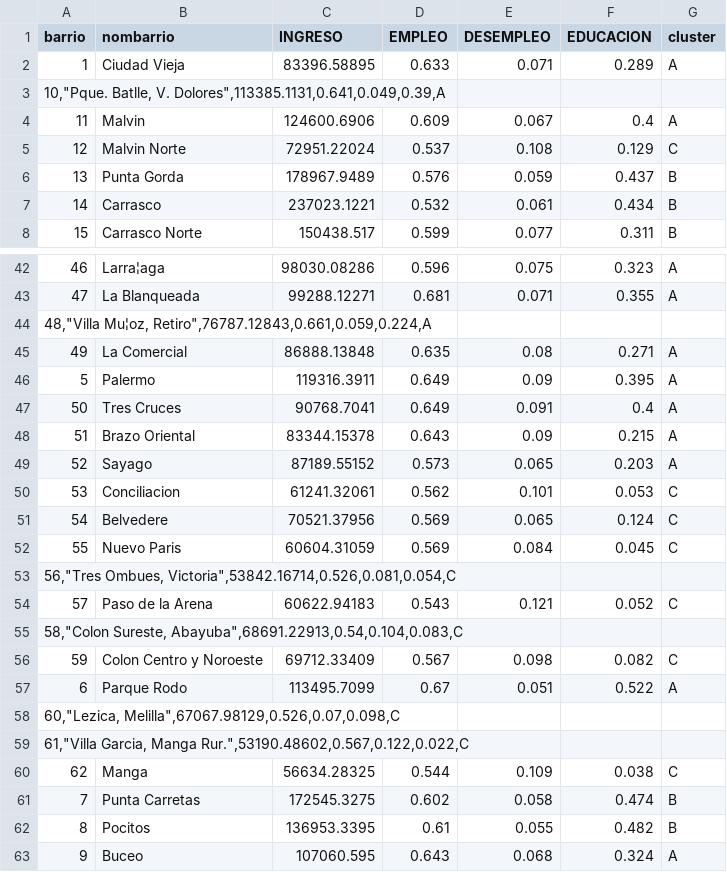
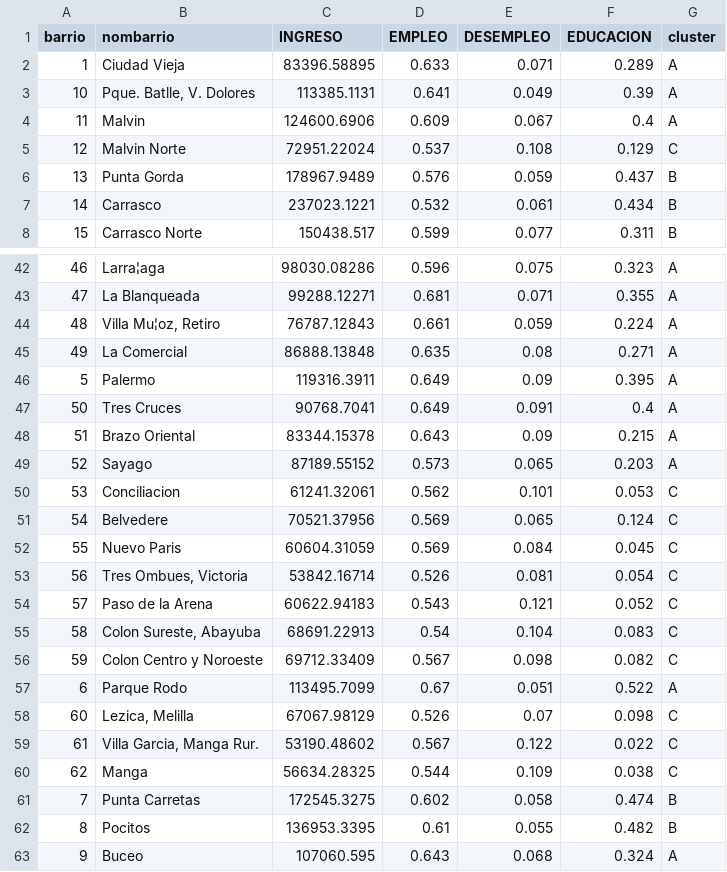
Before and after one commit to JosefinaMuguruza/CDR, a CSV file: dataset barrios.csv, drawn as a sheet; only a part is shown, gaps mark what is left out; the diff covers the shown part only.

```diff
--- a/dataset barrios.csv
+++ b/dataset barrios.csv
@@ -2,3 +2,3 @@ barrio,nombarrio,INGRESO,EMPLEO,DESEMPLEO,EDUCACION,cluster
 1,Ciudad Vieja,83396.58895,0.633,0.071,0.289,A
-"10,""Pque. Batlle, V. Dolores"",113385.1131,0.641,0.049,0.39,A"
+10,"Pque. Batlle, V. Dolores",113385.1131,0.641,0.049,0.39,A
 11,Malvin,124600.6906,0.609,0.067,0.4,A
@@ -43,3 +43,3 @@ barrio,nombarrio,INGRESO,EMPLEO,DESEMPLEO,EDUCACION,cluster
 47,La Blanqueada,99288.12271,0.681,0.071,0.355,A
-"48,""Villa Mu¦oz, Retiro"",76787.12843,0.661,0.059,0.224,A"
+48,"Villa Mu¦oz, Retiro",76787.12843,0.661,0.059,0.224,A
 49,La Comercial,86888.13848,0.635,0.08,0.271,A
@@ -52,9 +52,9 @@ barrio,nombarrio,INGRESO,EMPLEO,DESEMPLEO,EDUCACION,cluster
 55,Nuevo Paris,60604.31059,0.569,0.084,0.045,C
-"56,""Tres Ombues, Victoria"",53842.16714,0.526,0.081,0.054,C"
+56,"Tres Ombues, Victoria",53842.16714,0.526,0.081,0.054,C
 57,Paso de la Arena,60622.94183,0.543,0.121,0.052,C
-"58,""Colon Sureste, Abayuba"",68691.22913,0.54,0.104,0.083,C"
+58,"Colon Sureste, Abayuba",68691.22913,0.54,0.104,0.083,C
 59,Colon Centro y Noroeste,69712.33409,0.567,0.098,0.082,C
 6,Parque Rodo,113495.7099,0.67,0.051,0.522,A
-"60,""Lezica, Melilla"",67067.98129,0.526,0.07,0.098,C"
-"61,""Villa Garcia, Manga Rur."",53190.48602,0.567,0.122,0.022,C"
+60,"Lezica, Melilla",67067.98129,0.526,0.07,0.098,C
+61,"Villa Garcia, Manga Rur.",53190.48602,0.567,0.122,0.022,C
 62,Manga,56634.28325,0.544,0.109,0.038,C
```
Also changed, not shown: 10 added rows and 10 removed rows elsewhere in this file, 1 other file.
